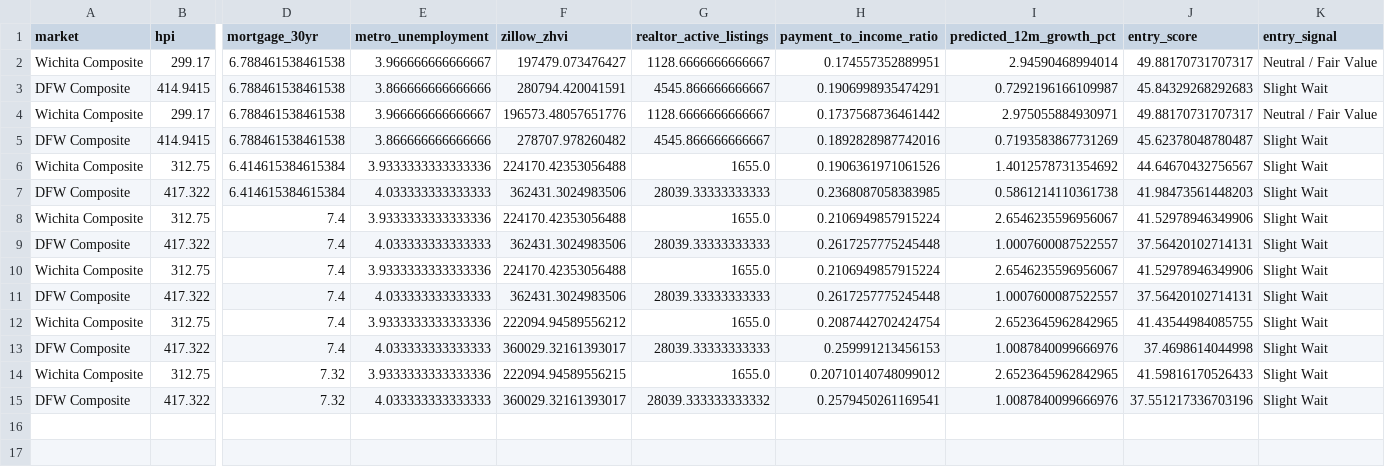
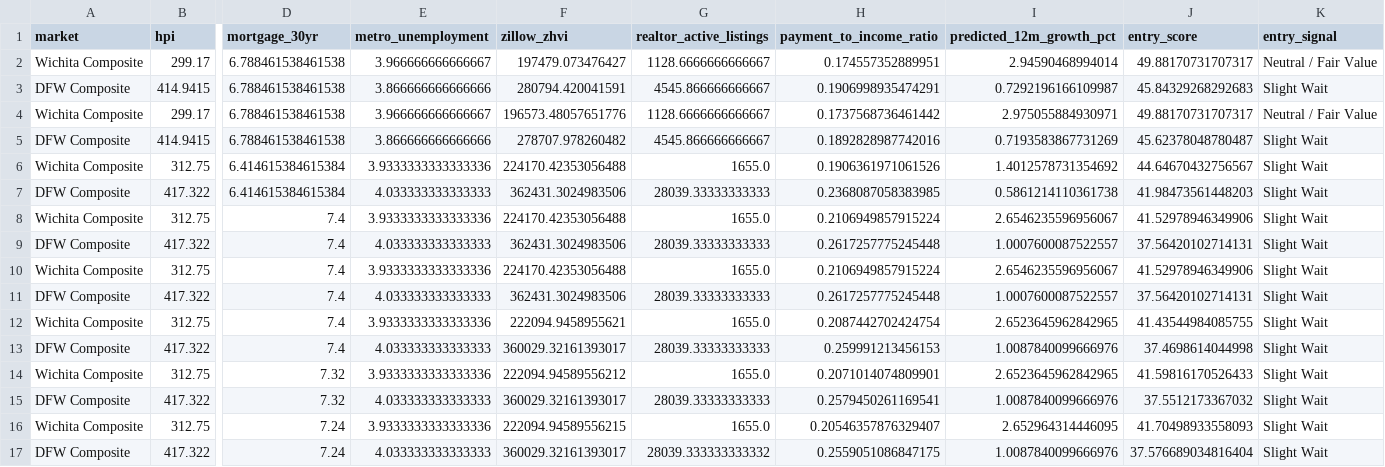
Before and after one commit to dlockar1mtg/HousingIntelligencePlatform, a CSV file: state/v9_monitoring_history.csv, drawn as a sheet; only a part is shown, gaps mark what is left out; rows hold the shown columns only; the diff names each change by its address in the sheet, - before the commit and + after, or states it on an @@ line.

```diff
--- a/state/v9_monitoring_history.csv
+++ b/state/v9_monitoring_history.csv
-F12 (zillow_zhvi): 222094.94589556212
+F12 (zillow_zhvi): 222094.9458955621
-F14 (zillow_zhvi): 222094.94589556215
+F14 (zillow_zhvi): 222094.94589556212
-H14 (payment_to_income_ratio): 0.20710140748099012
+H14 (payment_to_income_ratio): 0.2071014074809901
-G15 (realtor_active_listings): 28039.333333333332
+G15 (realtor_active_listings): 28039.33333333333
-J15 (entry_score): 37.551217336703196
+J15 (entry_score): 37.5512173367032
+row 16: Wichita Composite | 312.75 | 7.24 | 3.9333333333333336 | 222094.94589556215 | 1655.0 | 0.20546357876329407 | 2.652964314446095 | 41.70498933558093 | Slight Wait
+row 17: DFW Composite | 417.322 | 7.24 | 4.033333333333333 | 360029.32161393017 | 28039.333333333332 | 0.2559051086847175 | 1.0087840099666976 | 37.576689034816404 | Slight Wait
```
Also changed, not shown: state/v10_data_freshness_report.csv, state/v9_monitoring_current_snapshot.csv, 1 other file.
